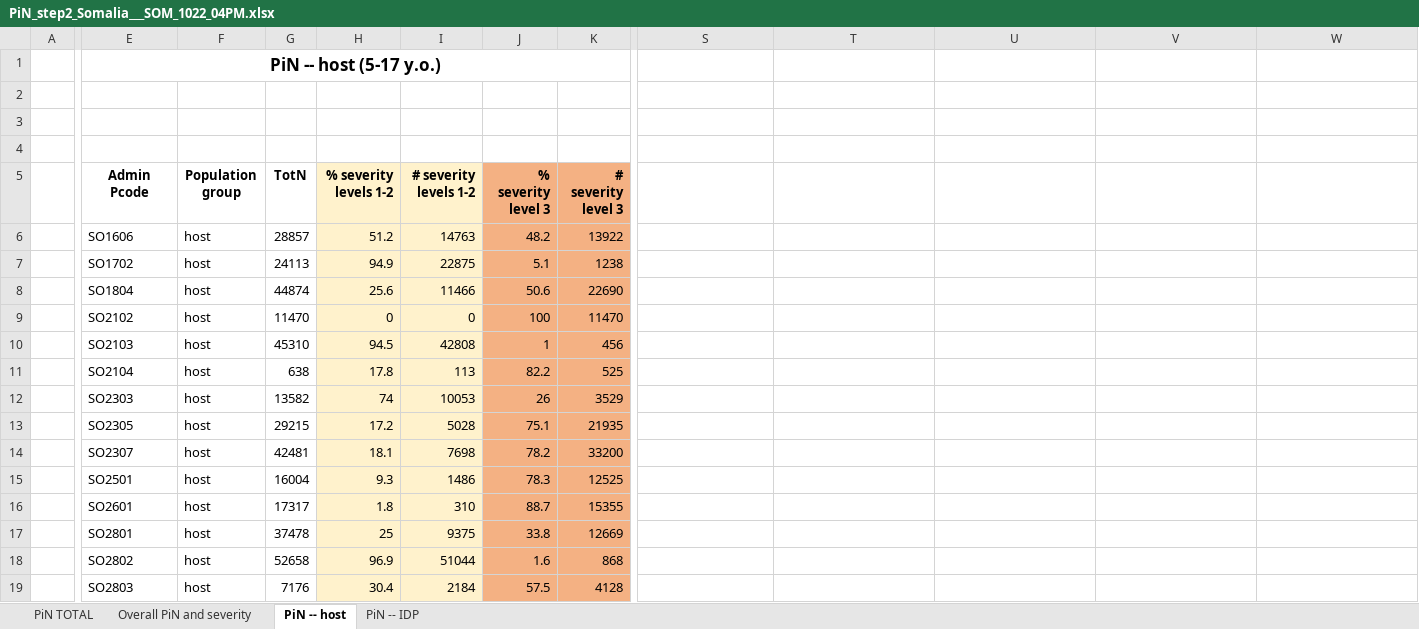
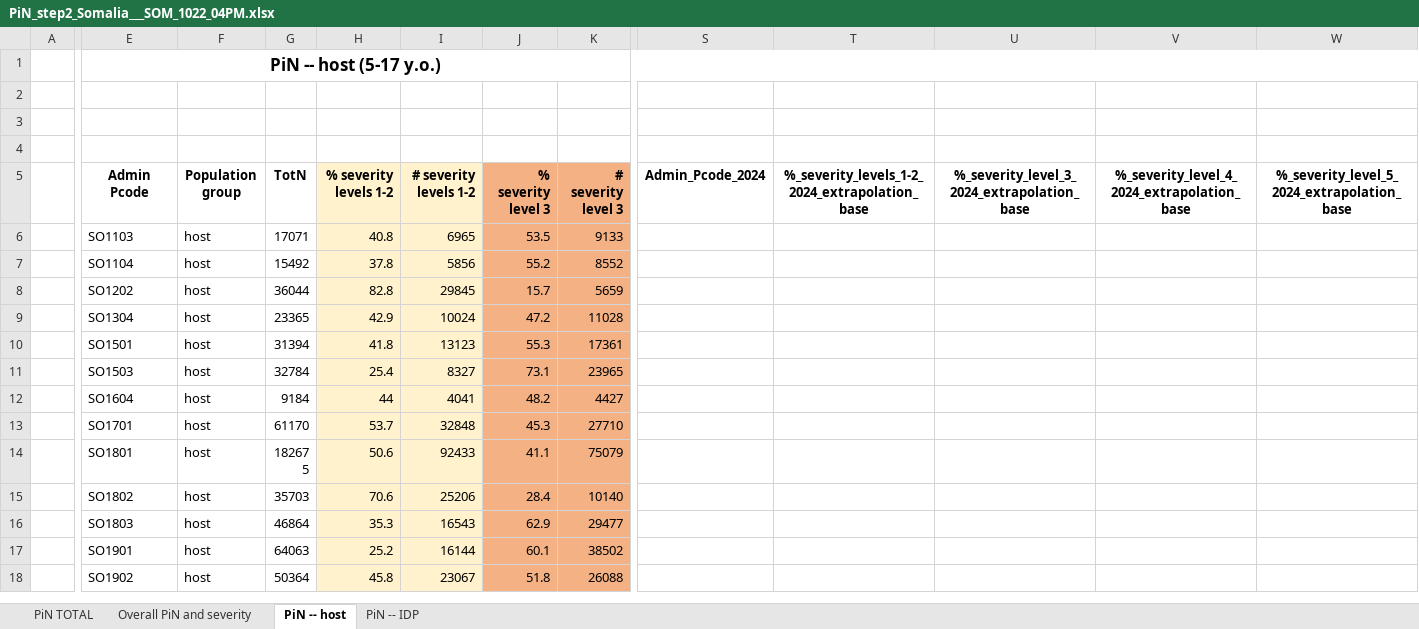
Before and after one commit to martivit/pin-calculation-app, an Excel workbook: platform_PiN_output/Somalia___SOM/PiN_step2_Somalia___SOM_1022_04PM.xlsx, sheet PiN -- host, drawn as a sheet; only a part is shown, gaps mark what is left out; the shorter side is filled out with more unchanged rows; values as stored, in another font and other column widths than the file's, no borders; rows hold the shown columns only; the diff covers the shown part only; the diff names each change by its address in the sheet, - before the commit and + after, or states it on an @@ line.

```diff
--- a/platform_PiN_output/Somalia___SOM/PiN_step2_Somalia___SOM_1022_04PM.xlsx (sheet PiN -- host)
+++ b/platform_PiN_output/Somalia___SOM/PiN_step2_Somalia___SOM_1022_04PM.xlsx (sheet PiN -- host)
-E1:R1 merged
+E1:W1 merged
-S5: (empty)
+S5: Admin_Pcode_2024
-T5: (empty)
+T5: %_severity_levels_1-2_2024_extrapolation_base
-U5: (empty)
+U5: %_severity_level_3_2024_extrapolation_base
-V5: (empty)
+V5: %_severity_level_4_2024_extrapolation_base
-W5: (empty)
+W5: %_severity_level_5_2024_extrapolation_base
-row 6:  | SO1606 | host | 28857 | 51.2 | 14763 | 48.2 | 13922
-row 7:  | SO1702 | host | 24113 | 94.9 | 22875 | 5.1 | 1238
-row 8:  | SO1804 | host | 44874 | 25.6 | 11466 | 50.6 | 22690
-row 9:  | SO2102 | host | 11470 | 0 | 0 | 100 | 11470
-row 10:  | SO2103 | host | 45310 | 94.5 | 42808 | 1 | 456
-row 11:  | SO2104 | host | 638 | 17.8 | 113 | 82.2 | 525
-row 12:  | SO2303 | host | 13582 | 74 | 10053 | 26 | 3529
-row 13:  | SO2305 | host | 29215 | 17.2 | 5028 | 75.1 | 21935
-row 14:  | SO2307 | host | 42481 | 18.1 | 7698 | 78.2 | 33200
-row 15:  | SO2501 | host | 16004 | 9.3 | 1486 | 78.3 | 12525
-row 16:  | SO2601 | host | 17317 | 1.8 | 310 | 88.7 | 15355
-row 17:  | SO2801 | host | 37478 | 25 | 9375 | 33.8 | 12669
-row 18:  | SO2802 | host | 52658 | 96.9 | 51044 | 1.6 | 868
-row 19:  | SO2803 | host | 7176 | 30.4 | 2184 | 57.5 | 4128
```
Also changed, not shown: 9 removed rows elsewhere in this sheet, sheet Overall PiN and severity, sheet PiN -- IDP, sheet PiN TOTAL.
